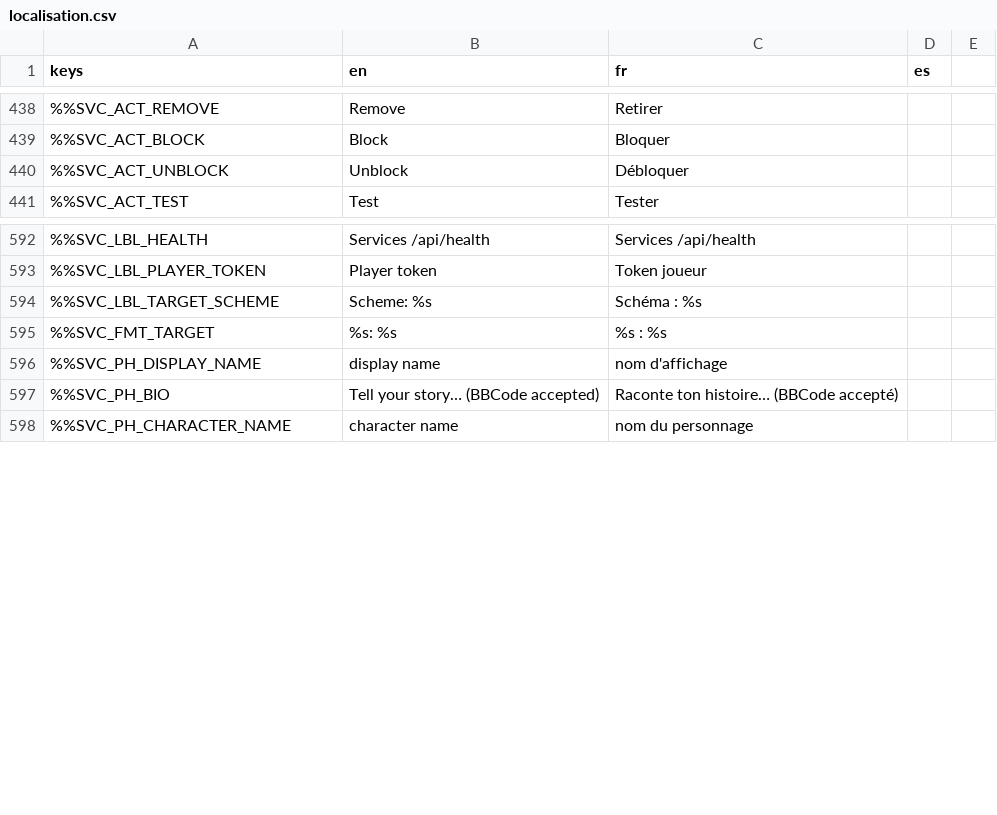
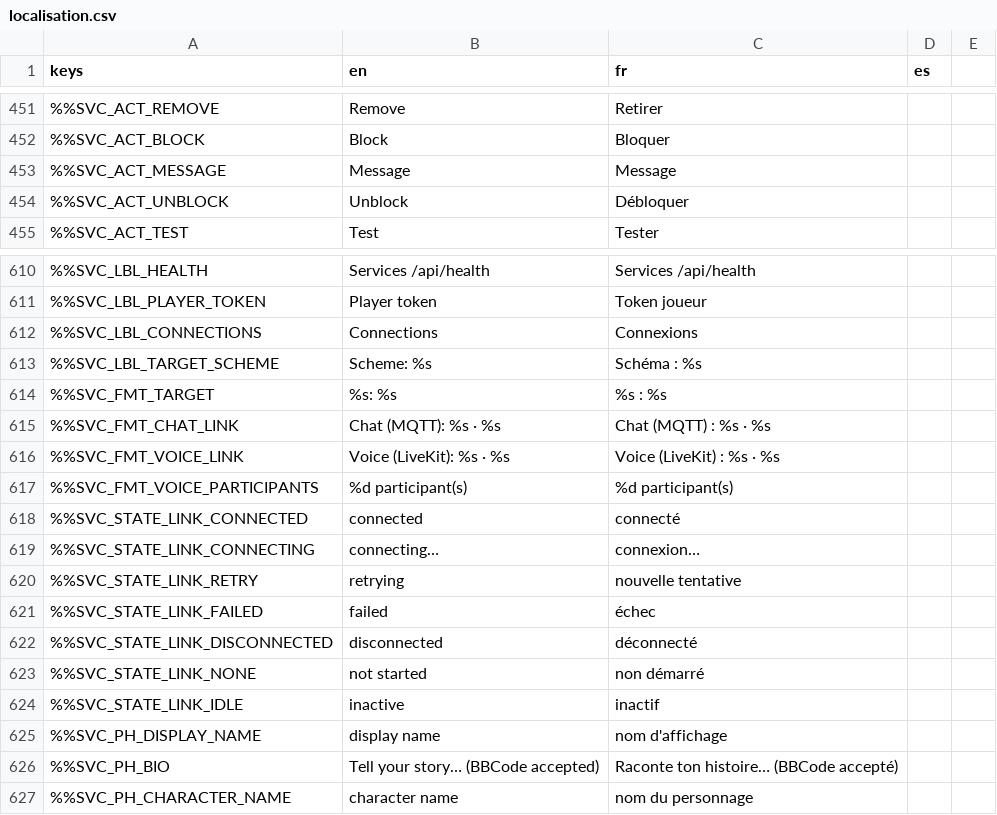
Before and after one commit to DyingStar-game/DyingStar, a CSV file: tools/localization/localisation.csv, drawn as a sheet; only a part is shown, gaps mark what is left out; the diff covers the shown part only; the diff names each change by its address in the sheet, - before the commit and + after, or states it on an @@ line.

Commit message:
feat(social,chat): identity from the token, DMs with a name, notification toasts
Presence showed everybody offline: the game minted a random uuid per session
while service-social resolves a player by the token's `sub`, so presence was
published under an id no contact list could ever match.

- client: play under the token's `sub` (UUID_UTIL.v4() only without a token),
  and take Globals.player_name from preferred_username
- server: report the true universe position and a readable system · scene pair,
  by planet_data.planet_name — str(planet.name) is the network name ("SandBox"),
  which resolves to no system at all
- social_heartbeat: a non-finite coordinate becomes 0. JSON has no INF; it would
  serialise as null and make social reject the whole presence batch
- chat: find the Player body by walking the tree (Player.of), never by `owner` —
  an instance= of a child scene has the scene root as owner, so the local test
  never passed, the chat was never wired and F12 did nothing
- chat: private conversations pin one correspondent, named, clickable to switch;
  the log filters on that thread instead of mixing three people together
- friends: write to a contact from their card, without leaving it
- notifications: a stack of clickable toasts at the top of the screen, each with
  its own fade, that opens where they can be acted on

Tests cover the DM topics, the sender read back out of the topic, the log
filter, the notification wording and the identity claims.

Also:
- ServiceAuth.missing_config(): which of the four credentials are missing, by
  NAME only — so a dormant heartbeat can say what to fill in without printing
  a secret
- diagnostics: a live-links block showing the chat broker connection and the
  voice room, polled once a second while the panel is on screen. Both change
  on their own — the broker backs off and retries, the voice node only exists
  once Horizon has sent a room token — so "nobody hears me" now has one place
  to look

```diff
--- a/tools/localization/localisation.csv
+++ b/tools/localization/localisation.csv
+row 453: %%SVC_ACT_MESSAGE | Message | Message
+row 612: %%SVC_LBL_CONNECTIONS | Connections | Connexions
+row 615: %%SVC_FMT_CHAT_LINK | Chat (MQTT): %s · %s | Chat (MQTT) : %s · %s
+row 616: %%SVC_FMT_VOICE_LINK | Voice (LiveKit): %s · %s | Voice (LiveKit) : %s · %s
+row 617: %%SVC_FMT_VOICE_PARTICIPANTS | %d participant(s) | %d participant(s)
+row 618: %%SVC_STATE_LINK_CONNECTED | connected | connecté
+row 619: %%SVC_STATE_LINK_CONNECTING | connecting… | connexion…
+row 620: %%SVC_STATE_LINK_RETRY | retrying | nouvelle tentative
+row 621: %%SVC_STATE_LINK_FAILED | failed | échec
+row 622: %%SVC_STATE_LINK_DISCONNECTED | disconnected | déconnecté
+row 623: %%SVC_STATE_LINK_NONE | not started | non démarré
+row 624: %%SVC_STATE_LINK_IDLE | inactive | inactif
```
Also changed, not shown: 18 added rows and 1 removed row elsewhere in this file, 33 other files.
